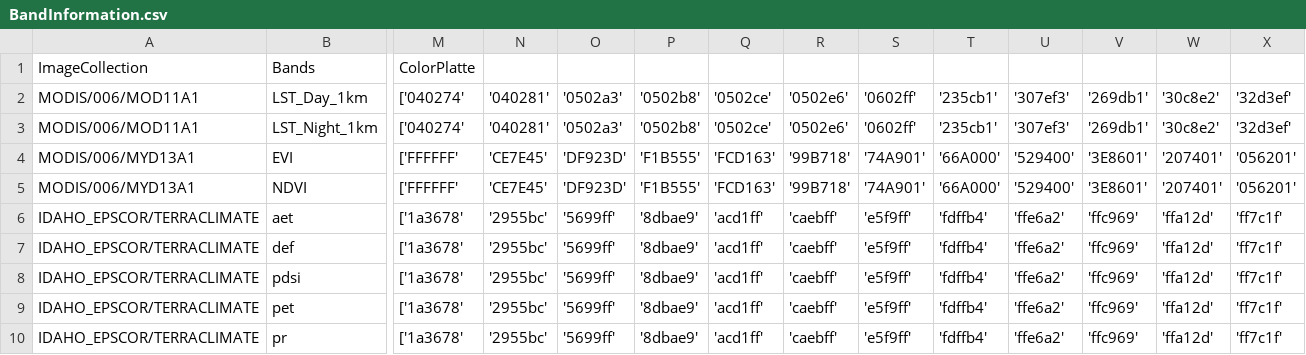
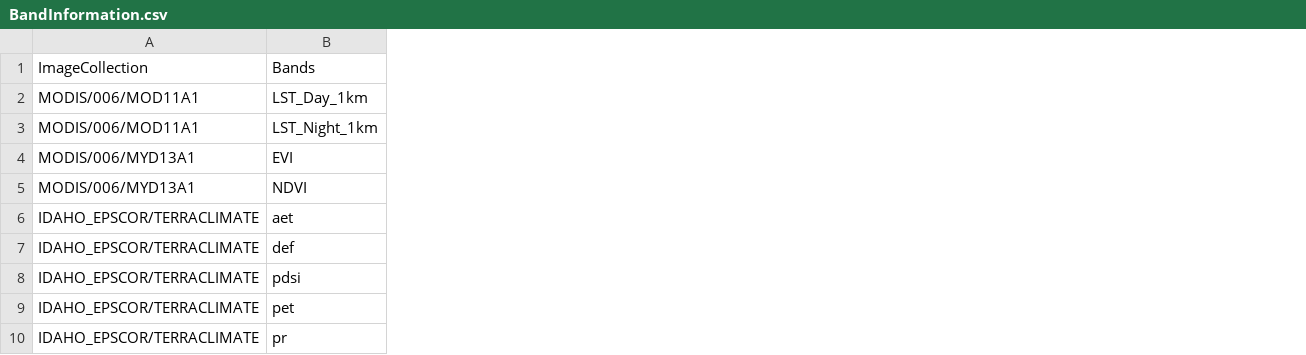
Before and after one commit to MohammedBaz/GreenInv, a CSV file: BandInformation.csv, drawn as a sheet; only a part is shown, gaps mark what is left out; removed rows and columns are numbered as before the commit, all else as after; the diff covers the shown part only; the diff names each change by its address in the sheet, - before the commit and + after, or states it on an @@ line.

Commit message:
Add files via upload

```diff
--- a/BandInformation.csv
+++ b/BandInformation.csv
-column M (ColorPlatte), rows 2-10: ['040274' | ['040274' | ['FFFFFF' | ['FFFFFF' | ['1a3678' | ['1a3678' | ['1a3678' | ['1a3678' | ['1a3678'
-column N, rows 2-10: '040281' | '040281' | 'CE7E45' | 'CE7E45' | '2955bc' | '2955bc' | '2955bc' | '2955bc' | '2955bc'
-column O, rows 2-10: '0502a3' | '0502a3' | 'DF923D' | 'DF923D' | '5699ff' | '5699ff' | '5699ff' | '5699ff' | '5699ff'
-column P, rows 2-10: '0502b8' | '0502b8' | 'F1B555' | 'F1B555' | '8dbae9' | '8dbae9' | '8dbae9' | '8dbae9' | '8dbae9'
-column Q, rows 2-10: '0502ce' | '0502ce' | 'FCD163' | 'FCD163' | 'acd1ff' | 'acd1ff' | 'acd1ff' | 'acd1ff' | 'acd1ff'
-column R, rows 2-10: '0502e6' | '0502e6' | '99B718' | '99B718' | 'caebff' | 'caebff' | 'caebff' | 'caebff' | 'caebff'
-column S, rows 2-10: '0602ff' | '0602ff' | '74A901' | '74A901' | 'e5f9ff' | 'e5f9ff' | 'e5f9ff' | 'e5f9ff' | 'e5f9ff'
-column T, rows 2-10: '235cb1' | '235cb1' | '66A000' | '66A000' | 'fdffb4' | 'fdffb4' | 'fdffb4' | 'fdffb4' | 'fdffb4'
-column U, rows 2-10: '307ef3' | '307ef3' | '529400' | '529400' | 'ffe6a2' | 'ffe6a2' | 'ffe6a2' | 'ffe6a2' | 'ffe6a2'
-column V, rows 2-10: '269db1' | '269db1' | '3E8601' | '3E8601' | 'ffc969' | 'ffc969' | 'ffc969' | 'ffc969' | 'ffc969'
-column W, rows 2-10: '30c8e2' | '30c8e2' | '207401' | '207401' | 'ffa12d' | 'ffa12d' | 'ffa12d' | 'ffa12d' | 'ffa12d'
-column X, rows 2-10: '32d3ef' | '32d3ef' | '056201' | '056201' | 'ff7c1f' | 'ff7c1f' | 'ff7c1f' | 'ff7c1f' | 'ff7c1f'
```
Also changed, not shown: 1 added column and 17 removed columns elsewhere in this file.
